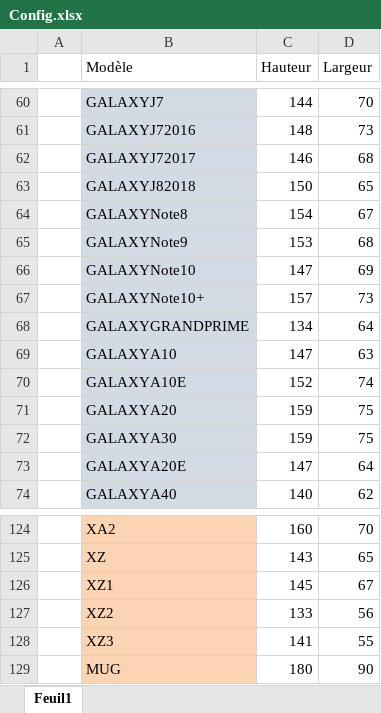
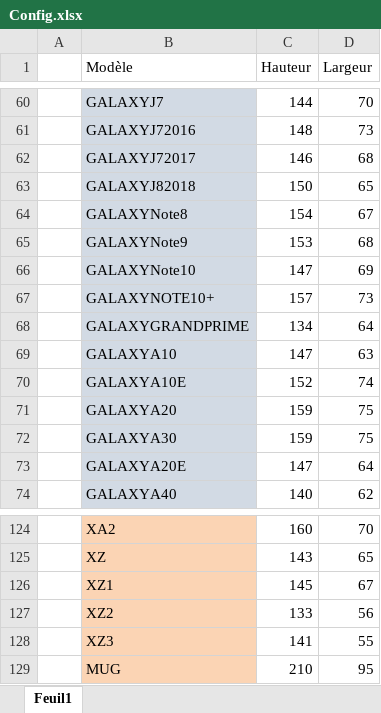
Before and after one commit to ThomasHolley/ProjetDDC, an Excel workbook: Config.xlsx, sheet Feuil1, drawn as a sheet; only a part is shown, gaps mark what is left out; values as stored, in another font and other column widths than the file's, no borders; the diff names each change by its address in the sheet, - before the commit and + after, or states it on an @@ line.

```diff
--- a/Config.xlsx (sheet Feuil1)
+++ b/Config.xlsx (sheet Feuil1)
-B67 (Modèle): GALAXYNote10+
+B67 (Modèle): GALAXYNOTE10+
-C129 (Hauteur): 180
+C129 (Hauteur): 210
-D129 (Largeur): 90
+D129 (Largeur): 95
```
Also changed, not shown: 4 other files.
